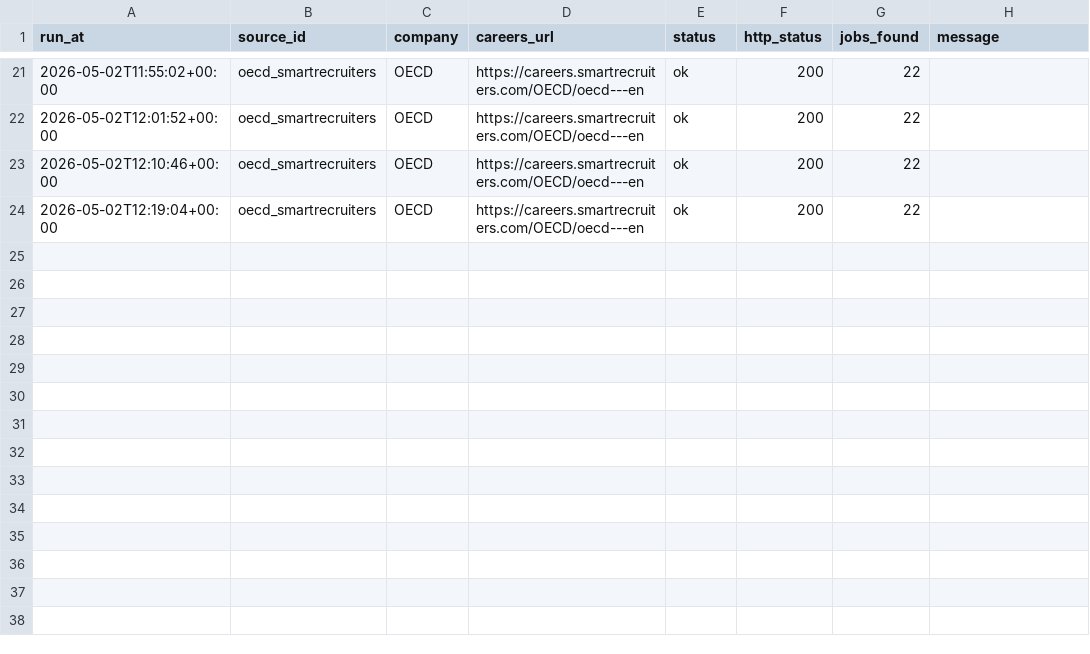
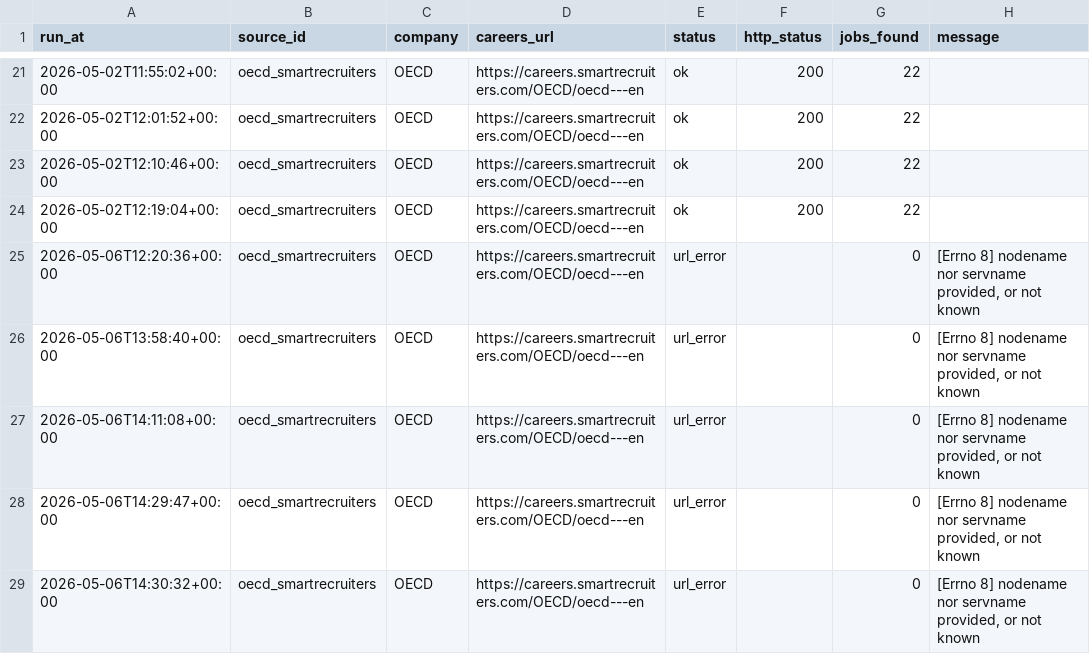
Before and after one commit to yjlee84/job-alerts, a CSV file: data/fetch_runs.csv, drawn as a sheet; only a part is shown, gaps mark what is left out; the diff names each change by its address in the sheet, - before the commit and + after, or states it on an @@ line.

```diff
--- a/data/fetch_runs.csv
+++ b/data/fetch_runs.csv
+row 25: 2026-05-06T12:20:36+00:00 | oecd_smartrecruiters | OECD | https://careers.smartrecruiters.com/OECD/oecd---en | url_error |  | 0 | [Errno 8] nodename nor servname provided, or not known
+row 26: 2026-05-06T13:58:40+00:00 | oecd_smartrecruiters | OECD | https://careers.smartrecruiters.com/OECD/oecd---en | url_error |  | 0 | [Errno 8] nodename nor servname provided, or not known
+row 27: 2026-05-06T14:11:08+00:00 | oecd_smartrecruiters | OECD | https://careers.smartrecruiters.com/OECD/oecd---en | url_error |  | 0 | [Errno 8] nodename nor servname provided, or not known
+row 28: 2026-05-06T14:29:47+00:00 | oecd_smartrecruiters | OECD | https://careers.smartrecruiters.com/OECD/oecd---en | url_error |  | 0 | [Errno 8] nodename nor servname provided, or not known
+row 29: 2026-05-06T14:30:32+00:00 | oecd_smartrecruiters | OECD | https://careers.smartrecruiters.com/OECD/oecd---en | url_error |  | 0 | [Errno 8] nodename nor servname provided, or not known
```
Also changed, not shown: 18 other files.
